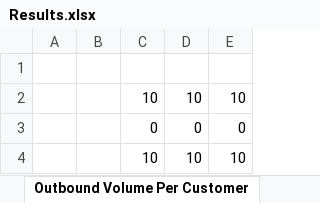
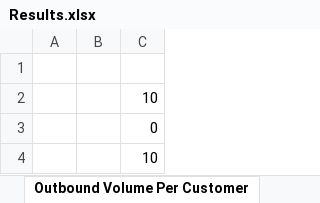
Before and after one commit to MontyMinh/Optimizer, an Excel workbook: Postprocessing Notebooks/Results.xlsx, sheet Outbound Volume Per Customer, drawn as a sheet; values as stored, in another font and other column widths than the file's, no borders; the diff names each change by its address in the sheet, - before the commit and + after, or states it on an @@ line.

```diff
--- a/Postprocessing Notebooks/Results.xlsx (sheet Outbound Volume Per Customer)
+++ b/Postprocessing Notebooks/Results.xlsx (sheet Outbound Volume Per Customer)
-column D, rows 2-4: 10 | 0 | 10
-column E, rows 2-4: 10 | 0 | 10
```
Also changed, not shown: sheet Inbound Price Per Customer, sheet Outbound Price Per Customer, sheet Inbound Volume Per Customer, 8 other files.
